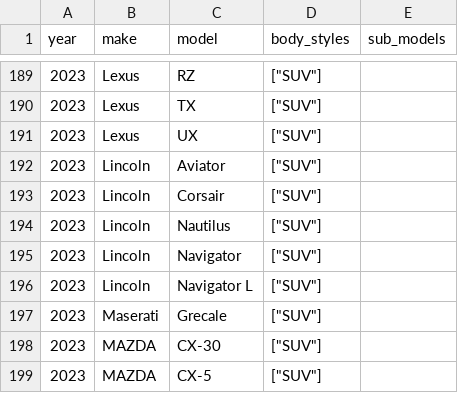
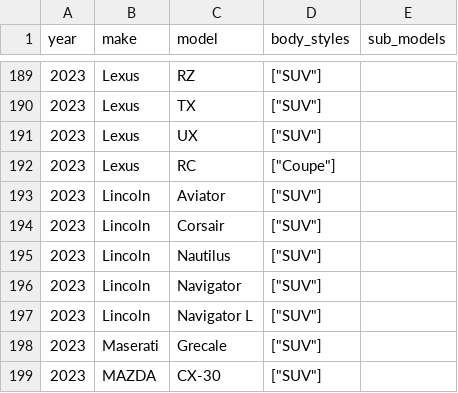
Before and after one commit to romangrinev/us-car-models-data, a CSV file: 2023.csv, drawn as a sheet; only a part is shown, gaps mark what is left out; the shorter side is filled out with more unchanged rows.

Commit message:
Lexus

```diff
--- a/2023.csv
+++ b/2023.csv
@@ -191,2 +191,3 @@ year,make,model,body_styles,sub_models
 2023,Lexus,UX,"[""SUV""]"
+2023,Lexus,RC,"[""Coupe""]"
 2023,Lincoln,Aviator,"[""SUV""]"
```
